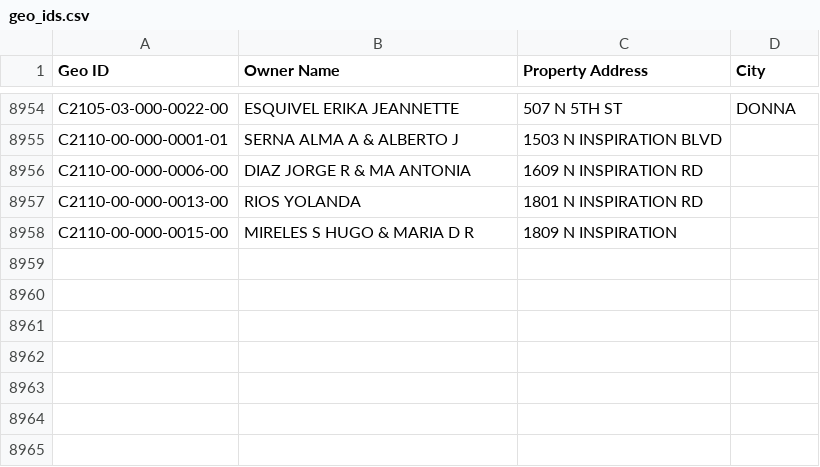
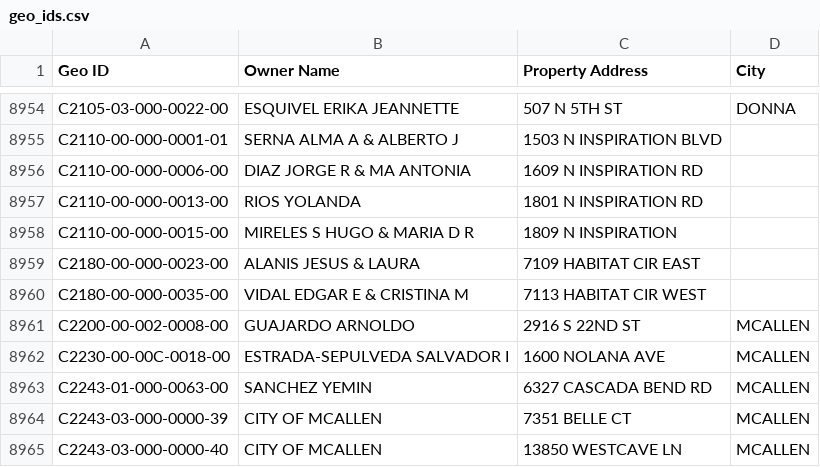
Before and after one commit to martinherrerajr33-source/hidalgo-tax-watch, a CSV file: input/geo_ids.csv, drawn as a sheet; only a part is shown, gaps mark what is left out.

```diff
--- a/input/geo_ids.csv
+++ b/input/geo_ids.csv
@@ -8958 +8958,8 @@ C2110-00-000-0013-00,RIOS YOLANDA,1801 N INSPIRATION RD,
 C2110-00-000-0015-00,MIRELES S HUGO & MARIA D R,1809 N INSPIRATION,
+C2180-00-000-0023-00,ALANIS JESUS & LAURA,7109 HABITAT CIR EAST,
+C2180-00-000-0035-00,VIDAL EDGAR E & CRISTINA M,7113 HABITAT CIR WEST,
+C2200-00-002-0008-00,GUAJARDO ARNOLDO,2916 S 22ND ST,MCALLEN
+C2230-00-00C-0018-00,ESTRADA-SEPULVEDA SALVADOR I,1600 NOLANA AVE,MCALLEN
+C2243-01-000-0063-00,SANCHEZ YEMIN,6327 CASCADA BEND RD,MCALLEN
+C2243-03-000-0000-39,CITY OF MCALLEN,7351 BELLE CT,MCALLEN
+C2243-03-000-0000-40,CITY OF MCALLEN,13850 WESTCAVE LN,MCALLEN
```
Also changed, not shown: 1 other file.
